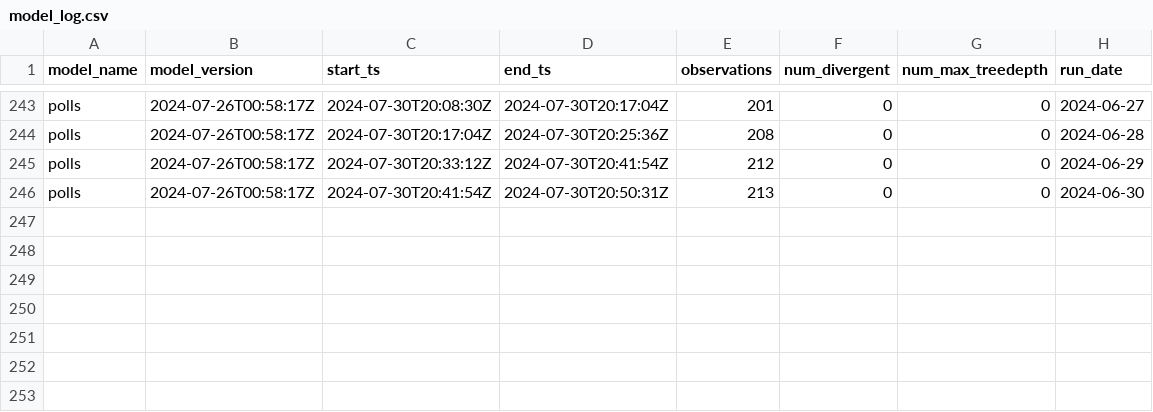
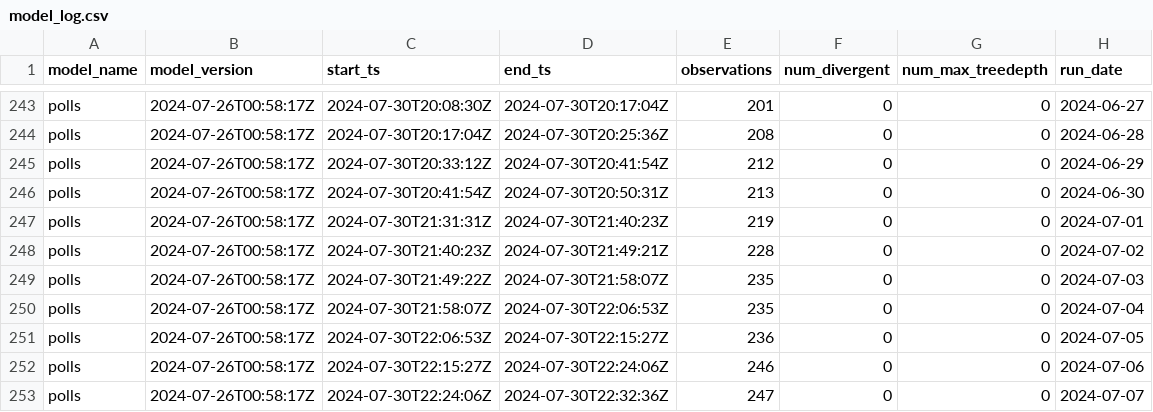
Before and after one commit to markjrieke/2024-potus, a CSV file: out/model_log.csv, drawn as a sheet; only a part is shown, gaps mark what is left out.

```diff
--- a/out/model_log.csv
+++ b/out/model_log.csv
@@ -246 +246,8 @@ polls,2024-07-26T00:58:17Z,2024-07-30T20:33:12Z,2024-07-30T20:41:54Z,212,0,0,202
 polls,2024-07-26T00:58:17Z,2024-07-30T20:41:54Z,2024-07-30T20:50:31Z,213,0,0,2024-06-30
+polls,2024-07-26T00:58:17Z,2024-07-30T21:31:31Z,2024-07-30T21:40:23Z,219,0,0,2024-07-01
+polls,2024-07-26T00:58:17Z,2024-07-30T21:40:23Z,2024-07-30T21:49:21Z,228,0,0,2024-07-02
+polls,2024-07-26T00:58:17Z,2024-07-30T21:49:22Z,2024-07-30T21:58:07Z,235,0,0,2024-07-03
+polls,2024-07-26T00:58:17Z,2024-07-30T21:58:07Z,2024-07-30T22:06:53Z,235,0,0,2024-07-04
+polls,2024-07-26T00:58:17Z,2024-07-30T22:06:53Z,2024-07-30T22:15:27Z,236,0,0,2024-07-05
+polls,2024-07-26T00:58:17Z,2024-07-30T22:15:27Z,2024-07-30T22:24:06Z,246,0,0,2024-07-06
+polls,2024-07-26T00:58:17Z,2024-07-30T22:24:06Z,2024-07-30T22:32:36Z,247,0,0,2024-07-07
```
Also changed, not shown: out/polls/conditional_probabilities.csv, out/polls/evs.csv, 5 other files.
